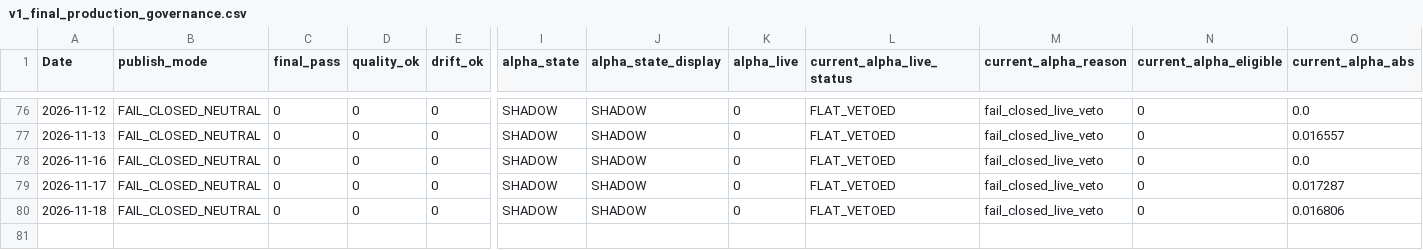
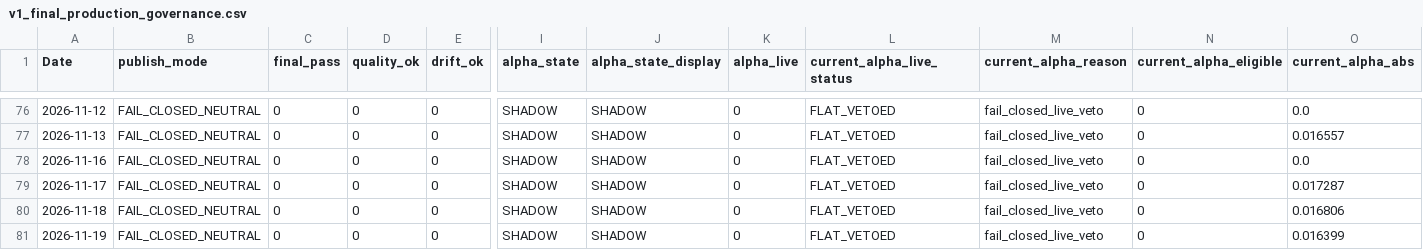
Before and after one commit to salemmorelli1/Price-Call, a CSV file: artifacts_part3_v1/v1_final_production_governance.csv, drawn as a sheet; only a part is shown, gaps mark what is left out; rows hold the shown columns only; the diff names each change by its address in the sheet, - before the commit and + after, or states it on an @@ line.

```diff
--- a/artifacts_part3_v1/v1_final_production_governance.csv
+++ b/artifacts_part3_v1/v1_final_production_governance.csv
+row 81: 2026-11-19 | FAIL_CLOSED_NEUTRAL | 0 | 0 | 0 | SHADOW | SHADOW | 0 | FLAT_VETOED | fail_closed_live_veto | 0 | 0.016399
```
Also changed, not shown: artifacts_part10_bot/signal_log.csv, artifacts_part3/prediction_log.csv, 23 other files.
